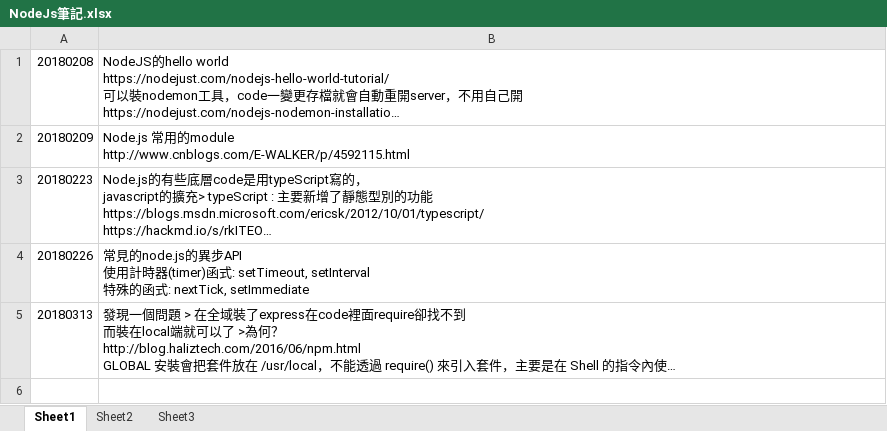
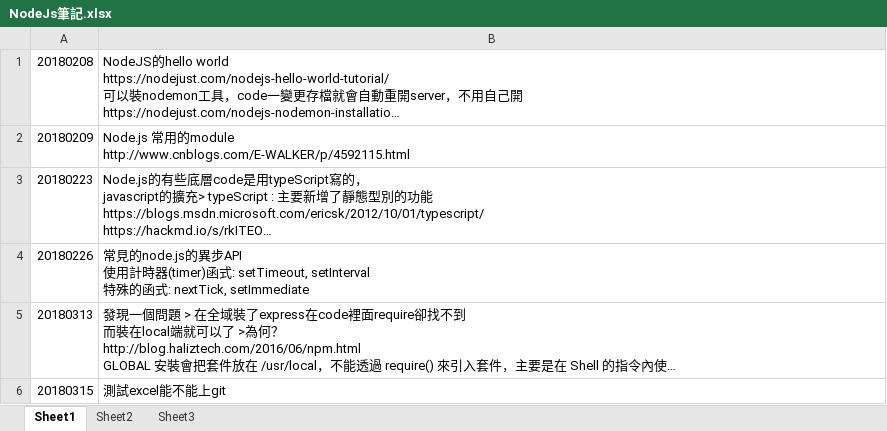
Before and after one commit to lystyp/LearnNodeJs, an Excel workbook: NodeJs筆記.xlsx, sheet Sheet1, drawn as a sheet; long unchanged cells end in …; values as stored, in another font and other column widths than the file's, no borders; the diff names each change by its address in the sheet, - before the commit and + after, or states it on an @@ line.

```diff
--- a/NodeJs筆記.xlsx (sheet Sheet1)
+++ b/NodeJs筆記.xlsx (sheet Sheet1)
+row 6: 20180315 | 測試excel能不能上git
```
Also changed, not shown: 8 other files.
